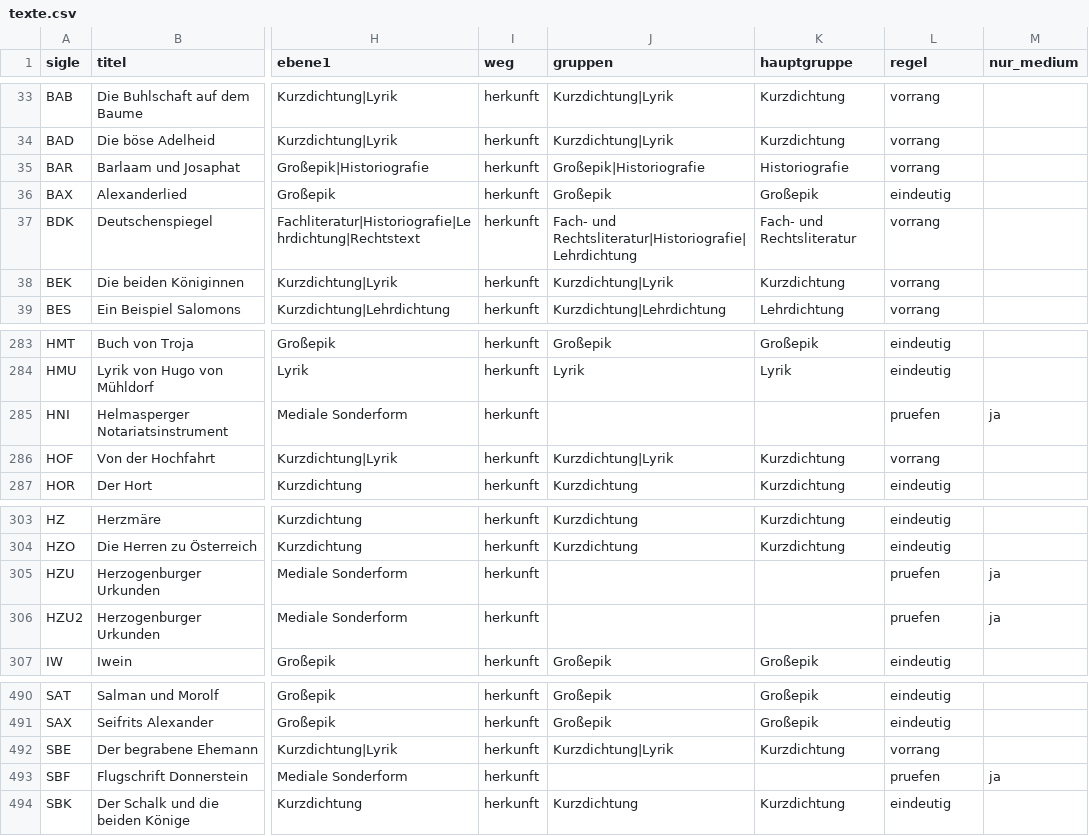
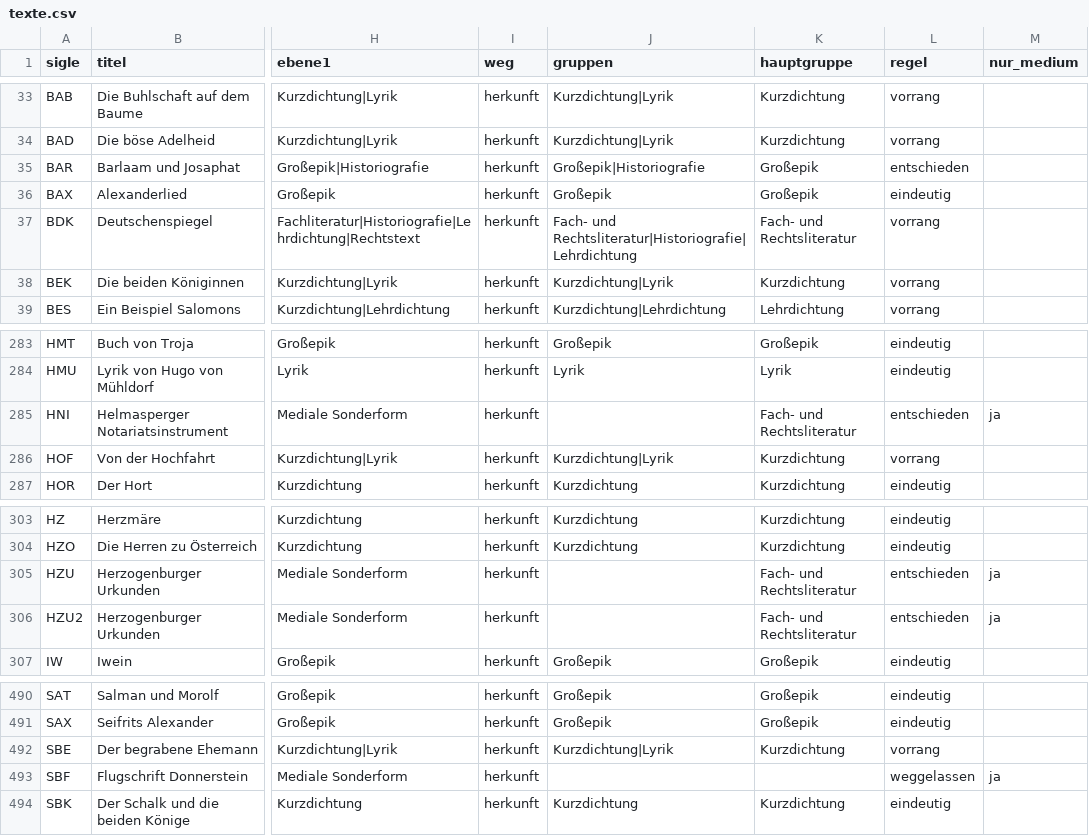
Before and after one commit to juliahin/mhdbdb-wsd, a CSV file: goldstandard/obergattungen/texte.csv, drawn as a sheet; only a part is shown, gaps mark what is left out; the diff names each change by its address in the sheet, - before the commit and + after, or states it on an @@ line.

```diff
--- a/goldstandard/obergattungen/texte.csv
+++ b/goldstandard/obergattungen/texte.csv
-K35 (hauptgruppe): Historiografie
+K35 (hauptgruppe): Großepik
-L35 (regel): vorrang
+L35 (regel): entschieden
-K285 (hauptgruppe): (empty)
+K285 (hauptgruppe): Fach- und Rechtsliteratur
-L285 (regel): pruefen
+L285 (regel): entschieden
-K305:K306 (hauptgruppe): (empty)
+K305:K306 (hauptgruppe): Fach- und Rechtsliteratur
-L305:L306 (regel): pruefen
+L305:L306 (regel): entschieden
-L493 (regel): pruefen
+L493 (regel): weggelassen
```
Also changed, not shown: 4 other files.
